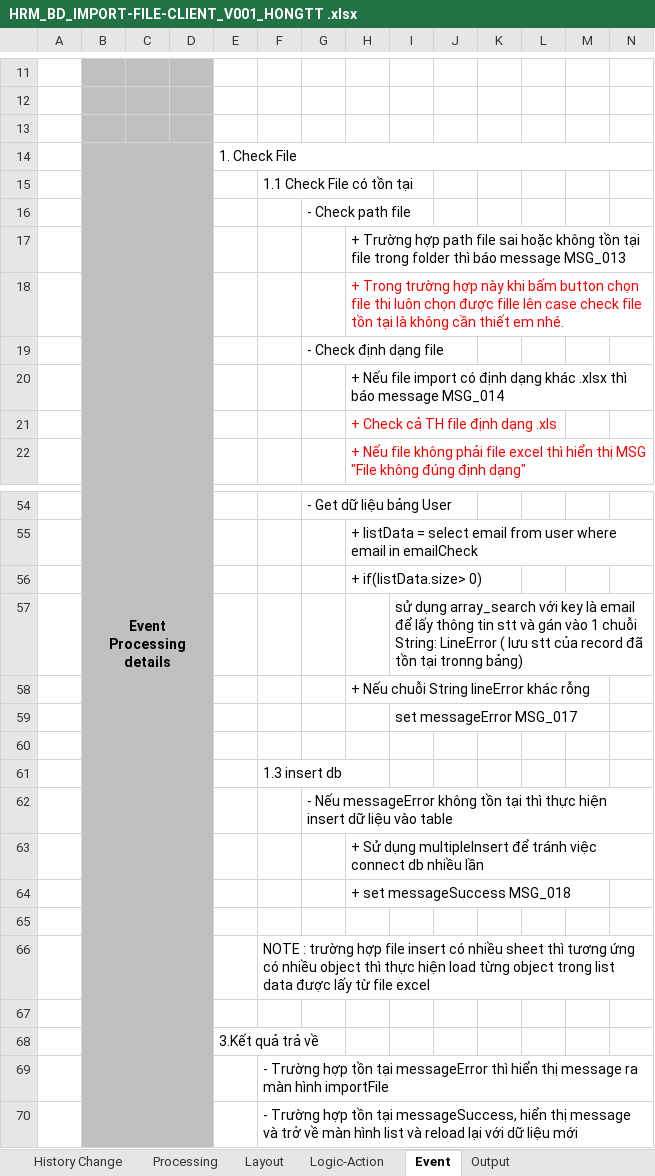
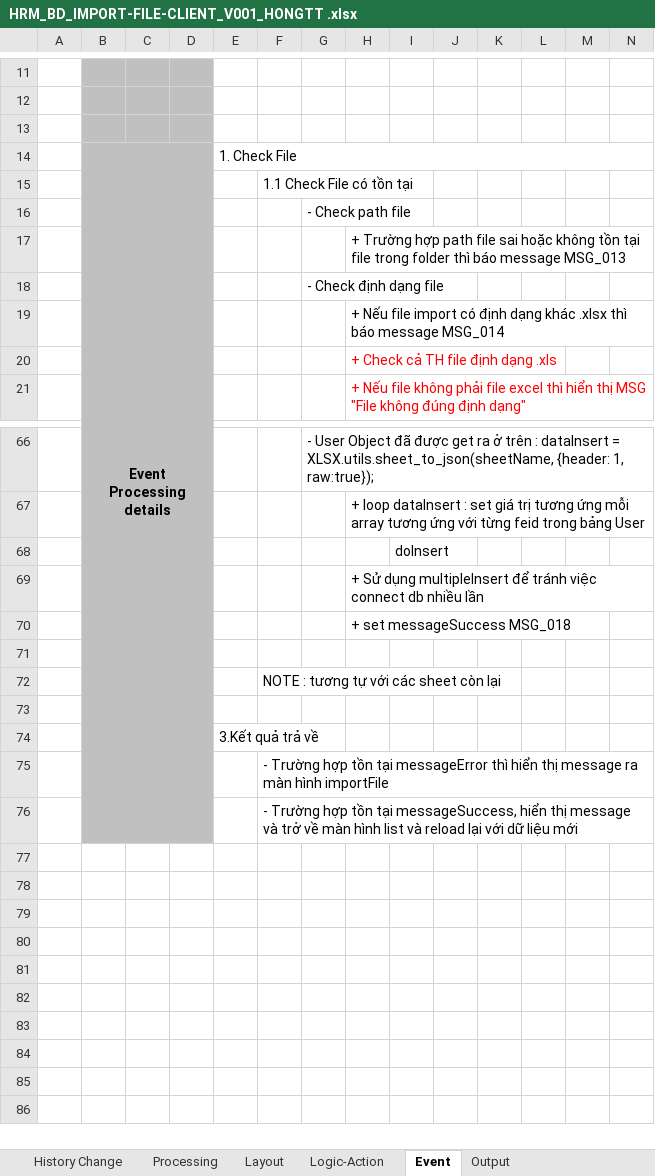
Before and after one commit to huongmvtest12345689/QLVN_document, an Excel workbook: BD/HRM_BD_IMPORT-FILE-CLIENT_V001_HONGTT .xlsx, sheet Event, drawn as a sheet; only a part is shown, gaps mark what is left out; values as stored, in another font and other column widths than the file's, no borders; charts and pictures not drawn; removed rows and columns are numbered as before the commit, all else as after; rows hold the shown columns only; the diff covers the shown part only; the diff names each change by its address in the sheet, - before the commit and + after, or states it on an @@ line.

Commit message:
fix bd

```diff
--- a/BD/HRM_BD_IMPORT-FILE-CLIENT_V001_HONGTT .xlsx (sheet Event)
+++ b/BD/HRM_BD_IMPORT-FILE-CLIENT_V001_HONGTT .xlsx (sheet Event)
-row 18:  |  |  |  |  |  |  | + Trong trường hợp này khi bấm button chọn file thi luôn chọn được fille lên case check file tồn tại là không cần thiết em nhé.
-G66: - Get dữ liệu bảng User
+G66: - User Object đã được get ra ở trên : dataInsert = XLSX.utils.sheet_to_json(sheetName, {header: 1, raw:true});
-H67: + listData = select email from user where email in emailCheck
+H67: + loop dataInsert : set giá trị tương ứng mỗi array tương ứng với từng feid trong bảng User
-row 56:  |  |  |  |  |  |  | + if(listData.size> 0)
-I68: sử dụng array_search với key là email để lấy thông tin stt và gán vào 1 chuỗi String: LineError ( lưu stt của record đã tồn tại tronng bảng)
+I68: doInsert
-row 58:  |  |  |  |  |  |  | + Nếu chuỗi String lineError khác rỗng
-row 59:  |  |  |  |  |  |  |  | set messageError MSG_017
-row 60: (empty)
-row 61:  |  |  |  |  | 1.3 insert db
-row 62:  |  |  |  |  |  | - Nếu messageError không tồn tại thì thực hiện insert dữ liệu vào table
-F72: NOTE : trường hợp file insert có nhiều sheet thì tương ứng có nhiều object thì thực hiện load từng object trong list data được lấy từ file excel
+F72: NOTE : tương tự với các sheet còn lại
```
Also changed, not shown: 24 added rows, 11 removed rows and 14 edited cells elsewhere in this sheet, sheet Logic-Action.
